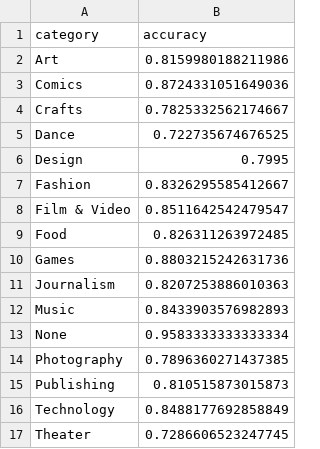
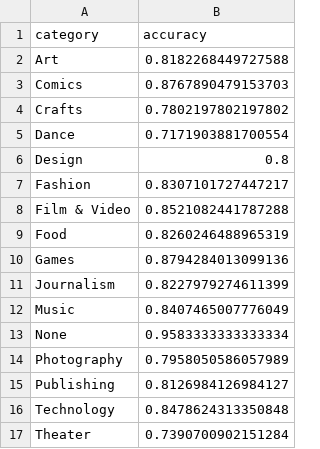
Before and after one commit to DVDMVN/CMSE802_PROJECT, a CSV file: results/per_category_accuracy.csv, drawn as a sheet.

```diff
--- a/results/per_category_accuracy.csv
+++ b/results/per_category_accuracy.csv
@@ -1,17 +1,17 @@
 category,accuracy
-Art,0.8159980188211986
-Comics,0.8724331051649036
-Crafts,0.7825332562174667
-Dance,0.722735674676525
-Design,0.7995
-Fashion,0.8326295585412667
-Film & Video,0.8511642542479547
-Food,0.826311263972485
-Games,0.8803215242631736
-Journalism,0.8207253886010363
-Music,0.8433903576982893
+Art,0.8182268449727588
+Comics,0.8767890479153703
+Crafts,0.7802197802197802
+Dance,0.7171903881700554
+Design,0.8
+Fashion,0.8307101727447217
+Film & Video,0.8521082441787288
+Food,0.8260246488965319
+Games,0.8794284013099136
+Journalism,0.8227979274611399
+Music,0.8407465007776049
 None,0.9583333333333334
-Photography,0.7896360271437385
-Publishing,0.810515873015873
-Technology,0.8488177692858849
-Theater,0.7286606523247745
+Photography,0.7958050586057989
+Publishing,0.8126984126984127
+Technology,0.8478624313350848
+Theater,0.7390700902151284
```
Also changed, not shown: 3 other files.
